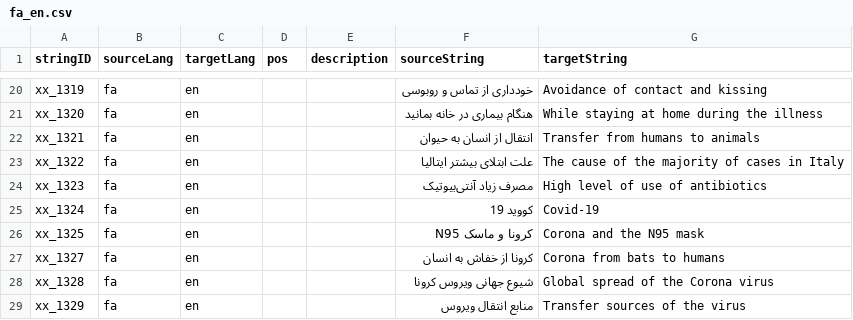
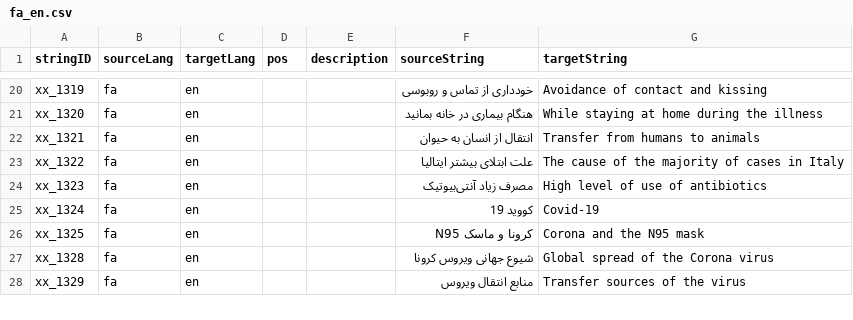
Before and after one commit to neulab/covid19-datashare, a CSV file: parallel/terminologies/google_covid-19/fa_en.csv, drawn as a sheet; only a part is shown, gaps mark what is left out.

Commit message:
Update fa_en.csv

```diff
--- a/parallel/terminologies/google_covid-19/fa_en.csv
+++ b/parallel/terminologies/google_covid-19/fa_en.csv
@@ -26,3 +26,2 @@ xx_1324,fa,en,,,کووید 19,Covid-19
 xx_1325,fa,en,,,کرونا و ماسک N95,Corona and the N95 mask
-xx_1327,fa,en,,,کرونا از خفاش به انسان,Corona from bats to humans
 xx_1328,fa,en,,,شیوع جهانی ویروس کرونا,Global spread of the Corona virus
```
